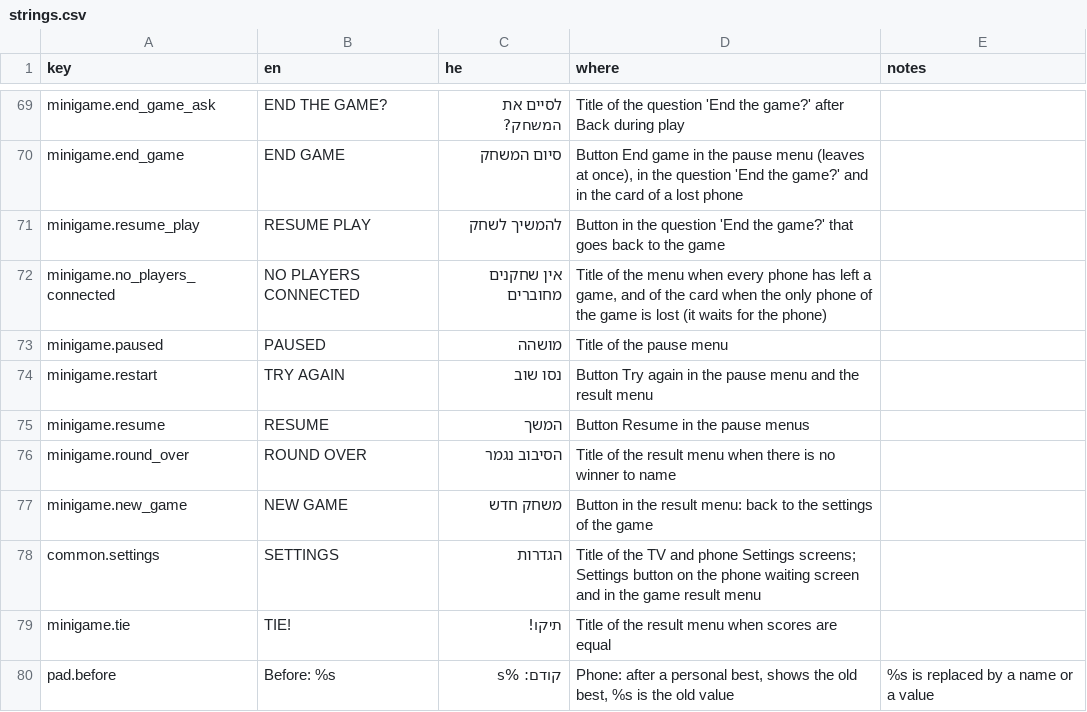
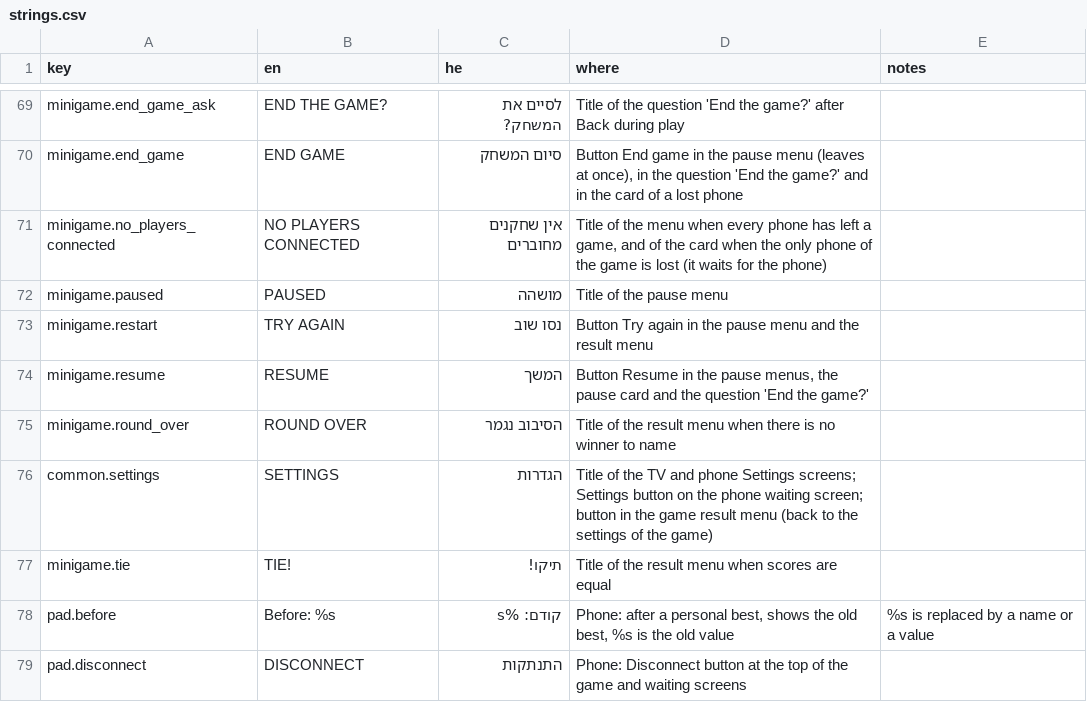
Before and after one commit to alonzo86/remote-play, a CSV file: assets/lang/strings.csv, drawn as a sheet; only a part is shown, gaps mark what is left out; the shorter side is filled out with more unchanged rows.

```diff
--- a/assets/lang/strings.csv
+++ b/assets/lang/strings.csv
@@ -70,3 +70,2 @@ minigame.end_game_ask,END THE GAME?,לסיים את המשחק?,Title of the que
 minigame.end_game,END GAME,סיום המשחק,"Button End game in the pause menu (leaves at once), in the question 'End the game?' and in the card of a lost phone",
-minigame.resume_play,RESUME PLAY,להמשיך לשחק,Button in the question 'End the game?' that goes back to the game,
 minigame.no_players_connected,NO PLAYERS CONNECTED,אין שחקנים מחוברים,"Title of the menu when every phone has left a game, and of the card when the only phone of the game is lost (it waits for the phone)",
@@ -74,6 +73,5 @@ minigame.paused,PAUSED,מושהה,Title of the pause menu,
 minigame.restart,TRY AGAIN,נסו שוב,Button Try again in the pause menu and the result menu,
-minigame.resume,RESUME,המשך,Button Resume in the pause menus,
+minigame.resume,RESUME,המשך,"Button Resume in the pause menus, the pause card and the question 'End the game?'",
 minigame.round_over,ROUND OVER,הסיבוב נגמר,Title of the result menu when there is no winner to name,
-minigame.new_game,NEW GAME,משחק חדש,Button in the result menu: back to the settings of the game,
-common.settings,SETTINGS,הגדרות,Title of the TV and phone Settings screens; Settings button on the phone waiting screen and in the game result menu,
+common.settings,SETTINGS,הגדרות,"Title of the TV and phone Settings screens; Settings button on the phone waiting screen; button in the game result menu (back to the settings of the game)",
 minigame.tie,TIE!,תיקו!,Title of the result menu when scores are equal,
```
Also changed, not shown: 28 other files.
